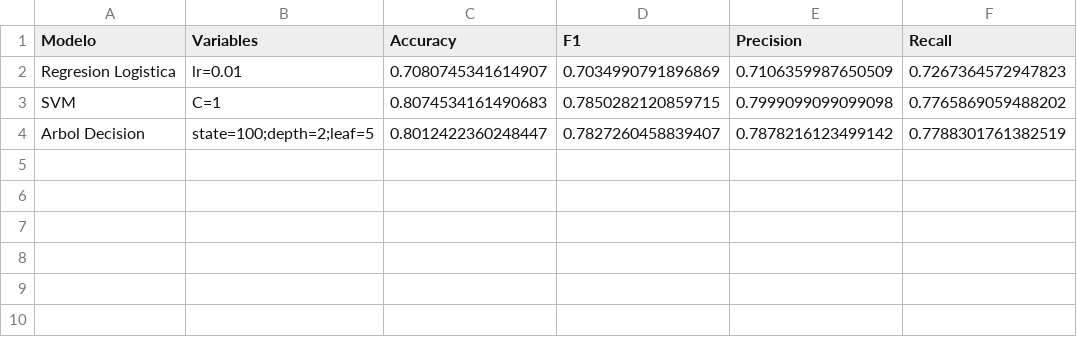
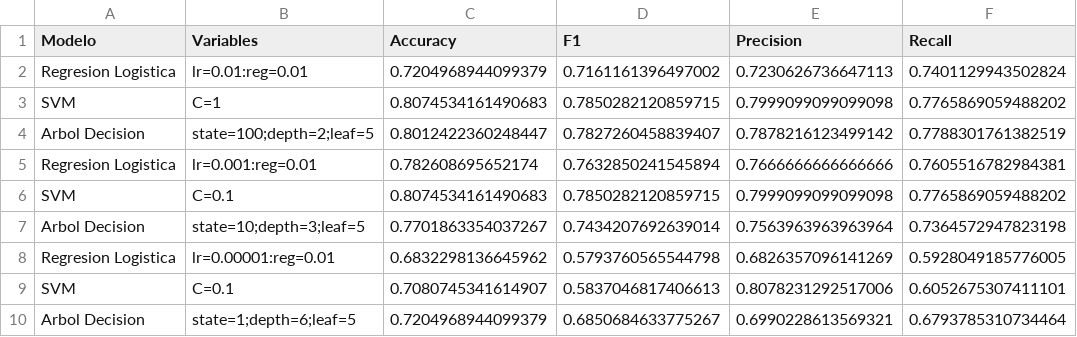
Before and after one commit to eunrod16/python-galileo, a CSV file: Proyecto_Statistical_Learning/export_dataframe.csv, drawn as a sheet; removed rows and columns are numbered as before the commit, all else as after; the diff names each change by its address in the sheet, - before the commit and + after, or states it on an @@ line.

Commit message:
avances proyecto

```diff
--- a/Proyecto_Statistical_Learning/export_dataframe.csv
+++ b/Proyecto_Statistical_Learning/export_dataframe.csv
-row 2: Regresion Logistica | lr=0.01 | 0.7080745341614907 | 0.7034990791896869 | 0.7106359987650509 | 0.7267364572947823
+row 2: Regresion Logistica | lr=0.01:reg=0.01 | 0.7204968944099379 | 0.7161161396497002 | 0.7230626736647113 | 0.7401129943502824
+row 5: Regresion Logistica | lr=0.001:reg=0.01 | 0.782608695652174 | 0.7632850241545894 | 0.7666666666666666 | 0.7605516782984381
+row 6: SVM | C=0.1 | 0.8074534161490683 | 0.7850282120859715 | 0.7999099099099098 | 0.7765869059488202
+row 7: Arbol Decision | state=10;depth=3;leaf=5 | 0.7701863354037267 | 0.7434207692639014 | 0.7563963963963964 | 0.7364572947823198
+row 8: Regresion Logistica | lr=0.00001:reg=0.01 | 0.6832298136645962 | 0.5793760565544798 | 0.6826357096141269 | 0.5928049185776005
+row 9: SVM | C=0.1 | 0.7080745341614907 | 0.5837046817406613 | 0.8078231292517006 | 0.6052675307411101
+row 10: Arbol Decision | state=1;depth=6;leaf=5 | 0.7204968944099379 | 0.6850684633775267 | 0.6990228613569321 | 0.6793785310734464
```
Also changed, not shown: 4 other files.
